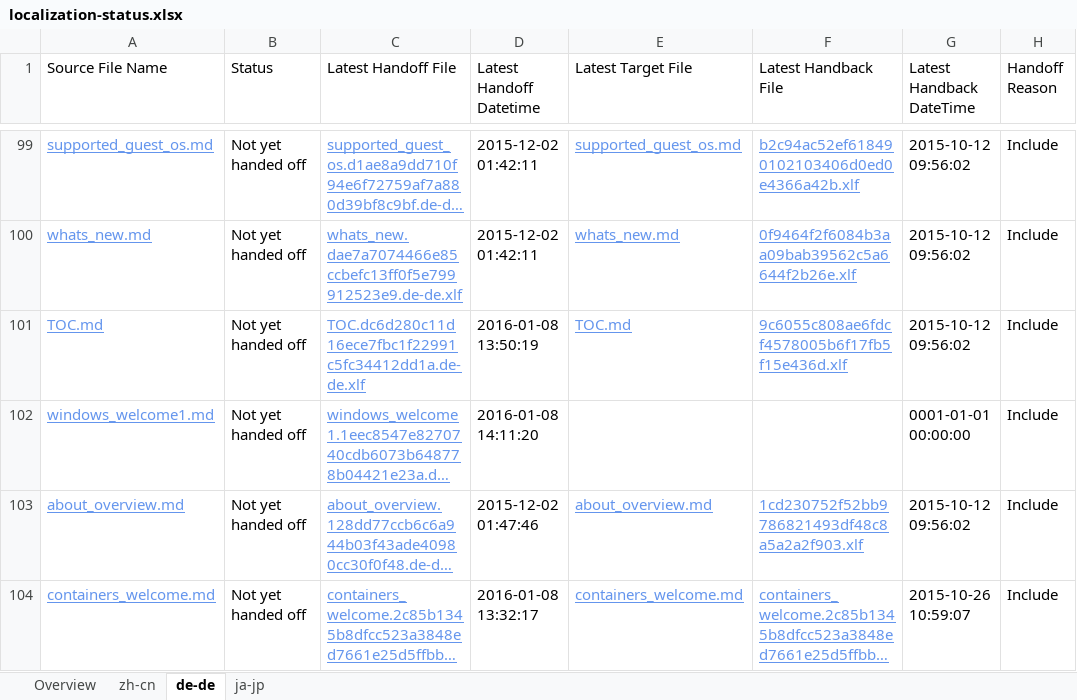
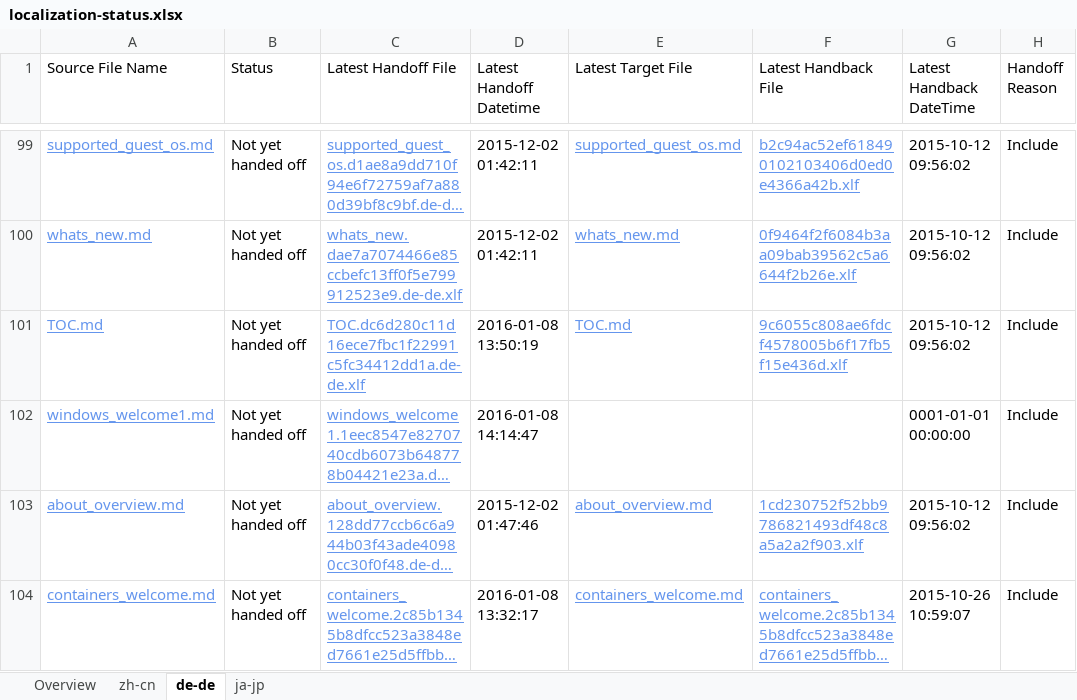
Before and after one commit to OpenLocalizationOrg/olhandback, an Excel workbook: ol-handback/hyperV/master/localization-status.xlsx, sheet de-de, drawn as a sheet; only a part is shown, gaps mark what is left out; long unchanged cells end in …; values as stored, in another font and other column widths than the file's, no borders; table styles not drawn; the diff names each change by its address in the sheet, - before the commit and + after, or states it on an @@ line.

Commit message:
Generate Report for handoff

```diff
--- a/ol-handback/hyperV/master/localization-status.xlsx (sheet de-de)
+++ b/ol-handback/hyperV/master/localization-status.xlsx (sheet de-de)
-D102 (Latest Handoff Datetime): 2016-01-08 14:11:20
+D102 (Latest Handoff Datetime): 2016-01-08 14:14:47
```
Also changed, not shown: sheet zh-cn, sheet ja-jp.
